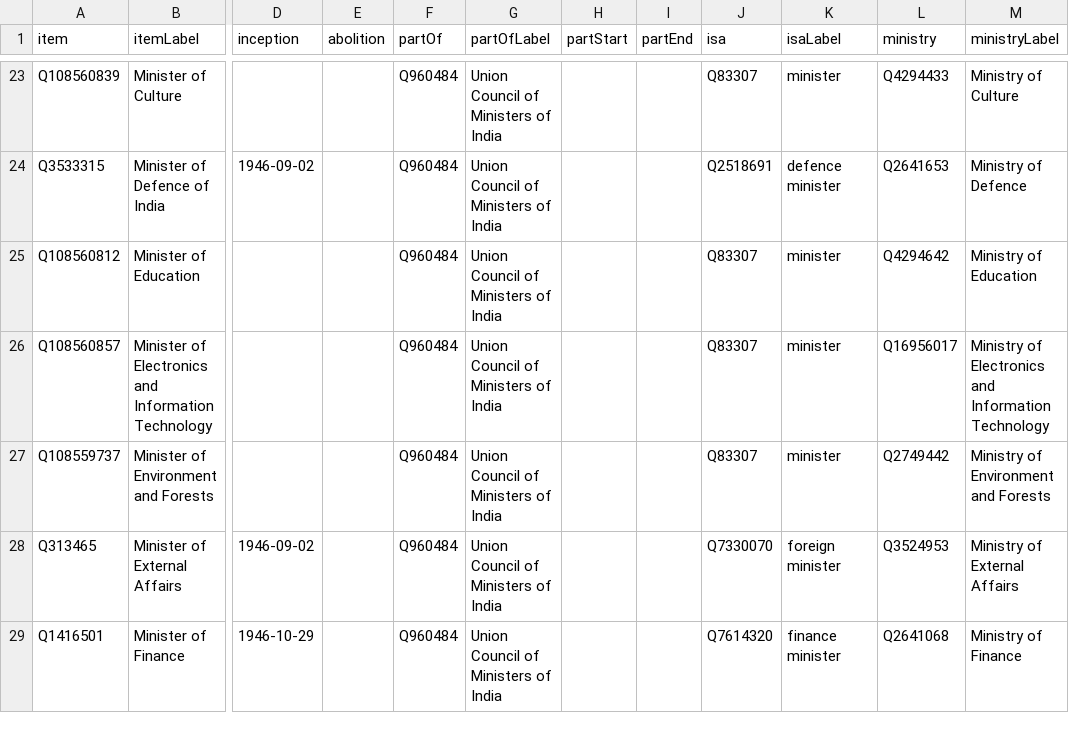
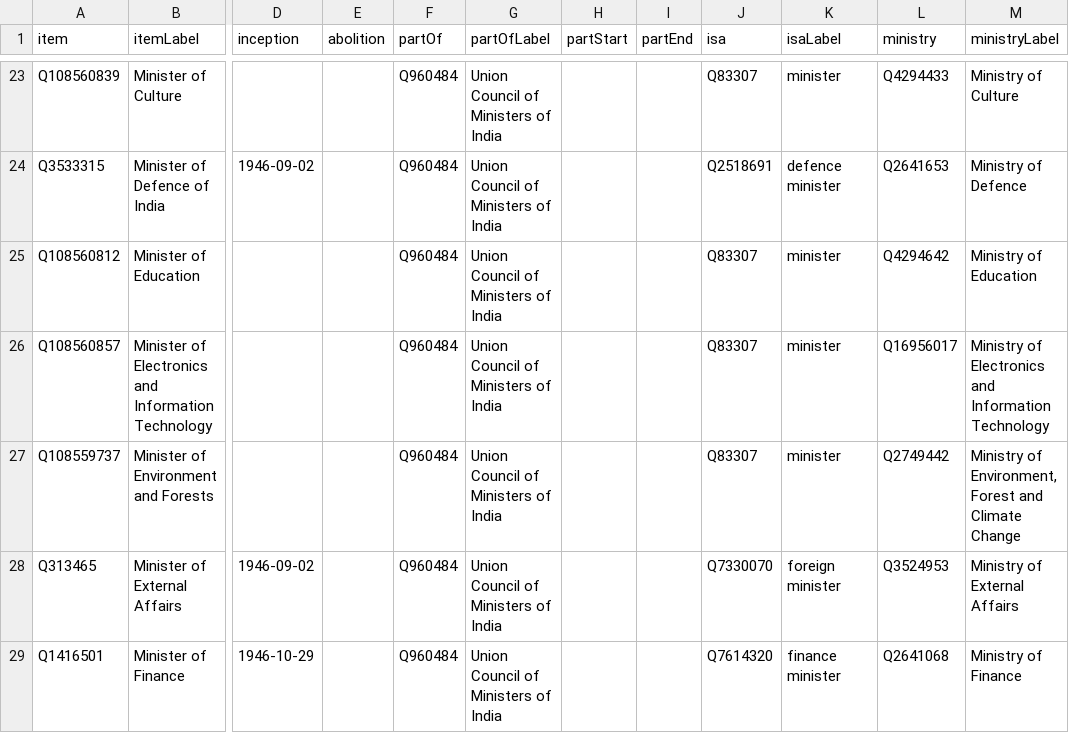
Before and after one commit to every-politician-scrapers/india-ministers, a CSV file: wikidata/results/minister-positions.csv, drawn as a sheet; only a part is shown, gaps mark what is left out; the diff names each change by its address in the sheet, - before the commit and + after, or states it on an @@ line.

```diff
--- a/wikidata/results/minister-positions.csv
+++ b/wikidata/results/minister-positions.csv
-M27 (ministryLabel): Ministry of Environment and Forests
+M27 (ministryLabel): Ministry of Environment, Forest and Climate Change
```
